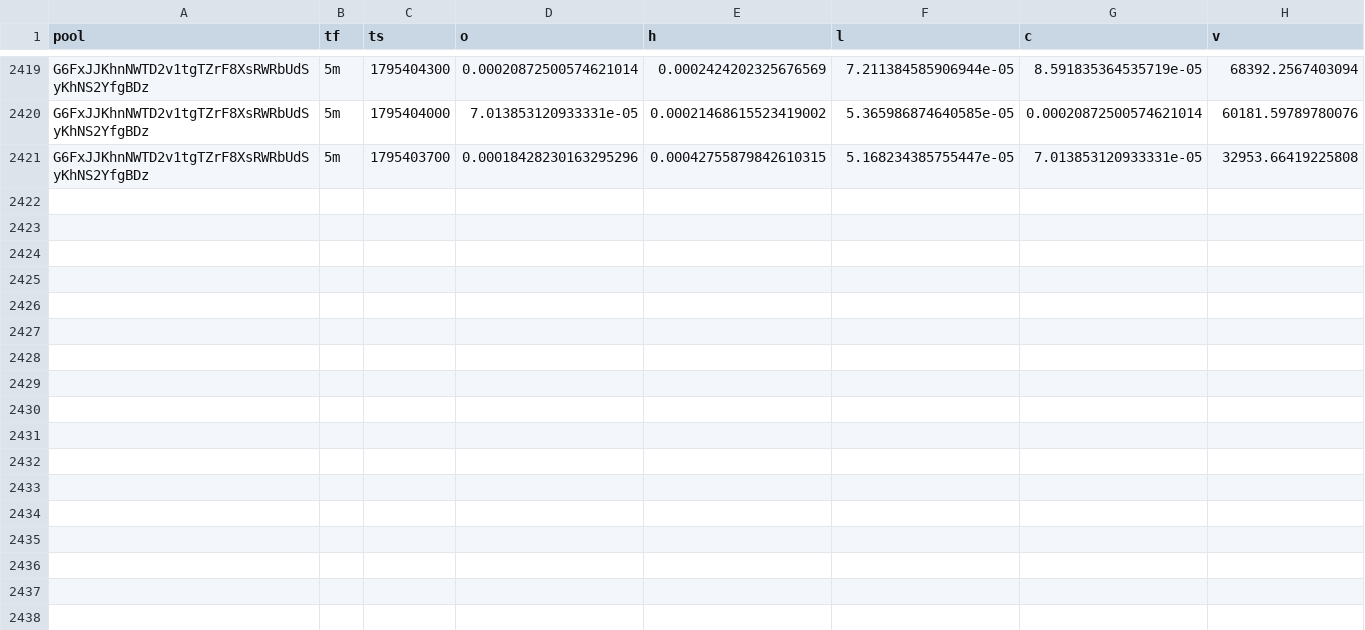
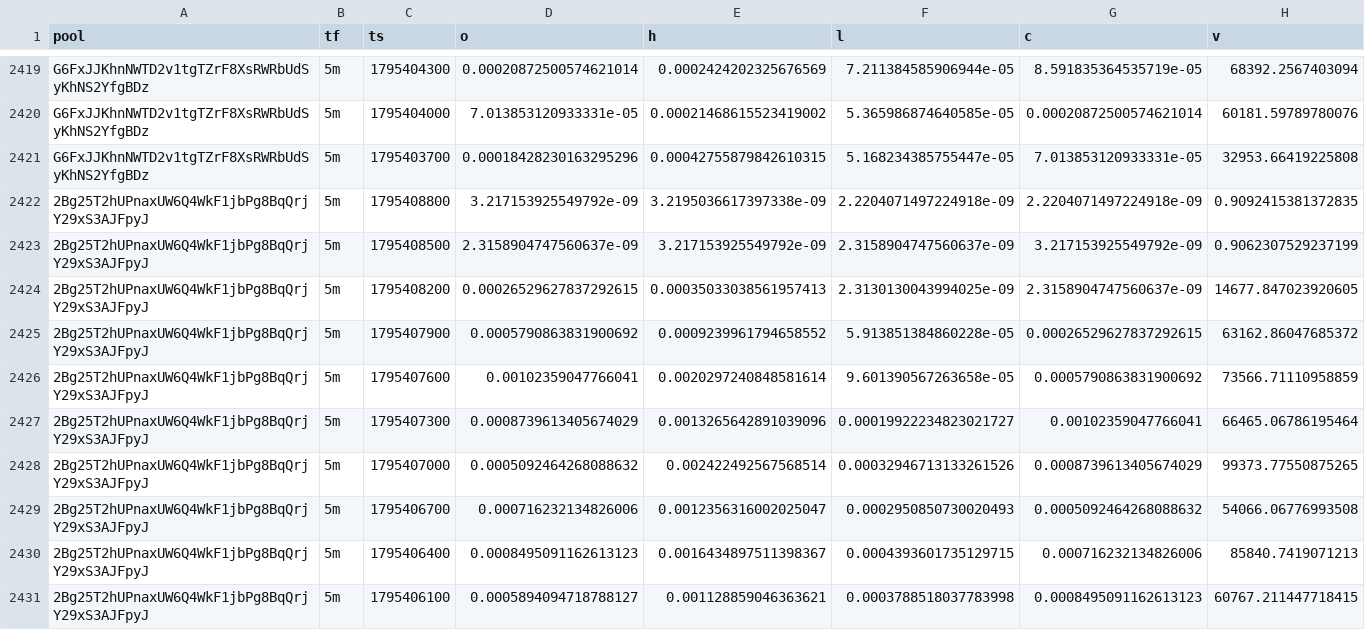
Before and after one commit to davidbobholz-stack/young-coin-collector., a CSV file: shards/2026-11-23/ohlcv.csv, drawn as a sheet; only a part is shown, gaps mark what is left out; the diff covers the shown part only; the diff names each change by its address in the sheet, - before the commit and + after, or states it on an @@ line.

```diff
--- a/shards/2026-11-23/ohlcv.csv
+++ b/shards/2026-11-23/ohlcv.csv
+row 2422: 2Bg25T2hUPnaxUW6Q4WkF1jbPg8BqQrjY29xS3AJFpyJ | 5m | 1795408800 | 3.217153925549792e-09 | 3.2195036617397338e-09 | 2.2204071497224918e-09 | 2.2204071497224918e-09 | 0.9092415381372835
+row 2423: 2Bg25T2hUPnaxUW6Q4WkF1jbPg8BqQrjY29xS3AJFpyJ | 5m | 1795408500 | 2.3158904747560637e-09 | 3.217153925549792e-09 | 2.3158904747560637e-09 | 3.217153925549792e-09 | 0.9062307529237199
+row 2424: 2Bg25T2hUPnaxUW6Q4WkF1jbPg8BqQrjY29xS3AJFpyJ | 5m | 1795408200 | 0.00026529627837292615 | 0.00035033038561957413 | 2.3130130043994025e-09 | 2.3158904747560637e-09 | 14677.847023920605
+row 2425: 2Bg25T2hUPnaxUW6Q4WkF1jbPg8BqQrjY29xS3AJFpyJ | 5m | 1795407900 | 0.0005790863831900692 | 0.0009239961794658552 | 5.913851384860228e-05 | 0.00026529627837292615 | 63162.86047685372
+row 2426: 2Bg25T2hUPnaxUW6Q4WkF1jbPg8BqQrjY29xS3AJFpyJ | 5m | 1795407600 | 0.00102359047766041 | 0.0020297240848581614 | 9.601390567263658e-05 | 0.0005790863831900692 | 73566.71110958859
+row 2427: 2Bg25T2hUPnaxUW6Q4WkF1jbPg8BqQrjY29xS3AJFpyJ | 5m | 1795407300 | 0.0008739613405674029 | 0.0013265642891039096 | 0.00019922234823021727 | 0.00102359047766041 | 66465.06786195464
+row 2428: 2Bg25T2hUPnaxUW6Q4WkF1jbPg8BqQrjY29xS3AJFpyJ | 5m | 1795407000 | 0.0005092464268088632 | 0.002422492567568514 | 0.00032946713133261526 | 0.0008739613405674029 | 99373.77550875265
+row 2429: 2Bg25T2hUPnaxUW6Q4WkF1jbPg8BqQrjY29xS3AJFpyJ | 5m | 1795406700 | 0.000716232134826006 | 0.0012356316002025047 | 0.0002950850730020493 | 0.0005092464268088632 | 54066.06776993508
+row 2430: 2Bg25T2hUPnaxUW6Q4WkF1jbPg8BqQrjY29xS3AJFpyJ | 5m | 1795406400 | 0.0008495091162613123 | 0.0016434897511398367 | 0.0004393601735129715 | 0.000716232134826006 | 85840.7419071213
+row 2431: 2Bg25T2hUPnaxUW6Q4WkF1jbPg8BqQrjY29xS3AJFpyJ | 5m | 1795406100 | 0.0005894094718788127 | 0.001128859046363621 | 0.0003788518037783998 | 0.0008495091162613123 | 60767.211447718415
```
Also changed, not shown: 9 added rows elsewhere in this file, shards/2026-11-25/ohlcv.csv, 12 other files.
